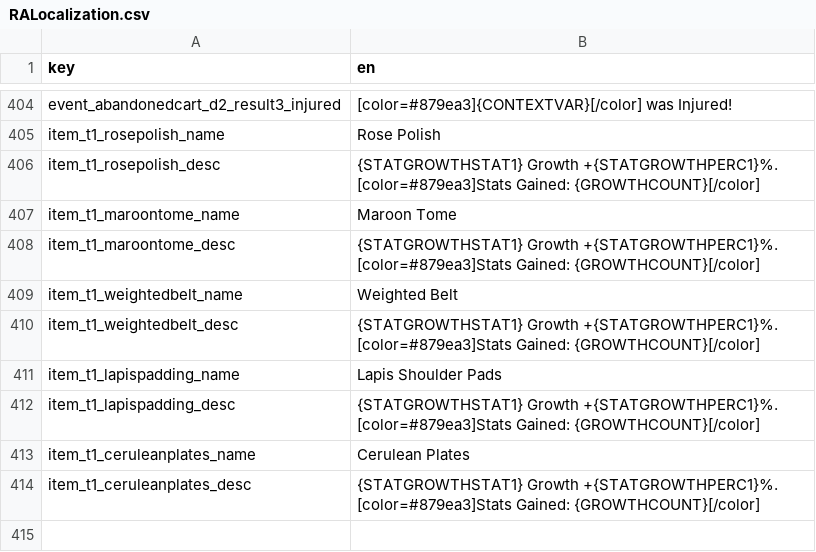
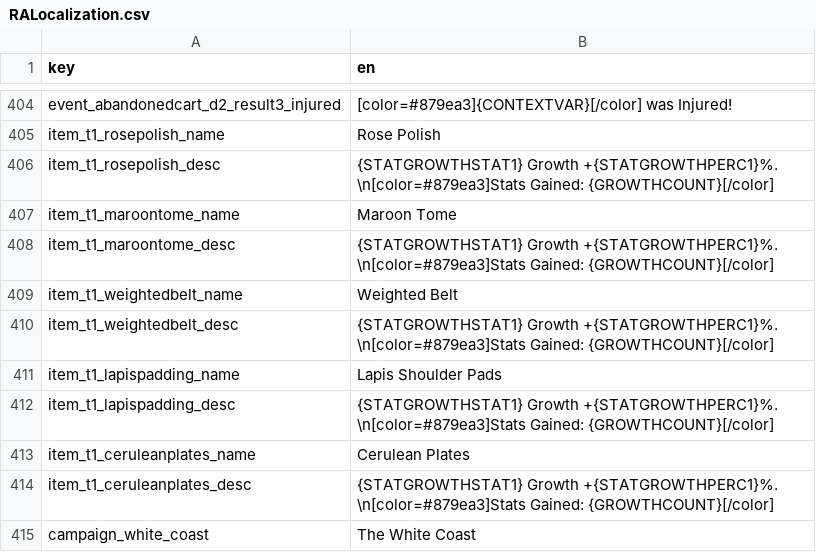
Before and after one commit to AWoodward96/RiseAgain, a CSV file: RESOURCES/Localization/RALocalization.csv, drawn as a sheet; only a part is shown, gaps mark what is left out.

```diff
--- a/RESOURCES/Localization/RALocalization.csv
+++ b/RESOURCES/Localization/RALocalization.csv
@@ -405,10 +405,11 @@ event_abandonedcart_d2_result3_injured,[color=#879ea3]{CONTEXTVAR}[/color] was I
 item_t1_rosepolish_name,Rose Polish
-item_t1_rosepolish_desc,{STATGROWTHSTAT1} Growth +{STATGROWTHPERC1}%. [color=#879ea3]Stats Gained: {GROWTHCOUNT}[/color]
+item_t1_rosepolish_desc,{STATGROWTHSTAT1} Growth +{STATGROWTHPERC1}%. \n[color=#879ea3]Stats Gained: {GROWTHCOUNT}[/color]
 item_t1_maroontome_name,Maroon Tome
-item_t1_maroontome_desc,{STATGROWTHSTAT1} Growth +{STATGROWTHPERC1}%. [color=#879ea3]Stats Gained: {GROWTHCOUNT}[/color]
+item_t1_maroontome_desc,{STATGROWTHSTAT1} Growth +{STATGROWTHPERC1}%. \n[color=#879ea3]Stats Gained: {GROWTHCOUNT}[/color]
 item_t1_weightedbelt_name,Weighted Belt
-item_t1_weightedbelt_desc,{STATGROWTHSTAT1} Growth +{STATGROWTHPERC1}%. [color=#879ea3]Stats Gained: {GROWTHCOUNT}[/color]
+item_t1_weightedbelt_desc,{STATGROWTHSTAT1} Growth +{STATGROWTHPERC1}%. \n[color=#879ea3]Stats Gained: {GROWTHCOUNT}[/color]
 item_t1_lapispadding_name,Lapis Shoulder Pads
-item_t1_lapispadding_desc,{STATGROWTHSTAT1} Growth +{STATGROWTHPERC1}%. [color=#879ea3]Stats Gained: {GROWTHCOUNT}[/color]
+item_t1_lapispadding_desc,{STATGROWTHSTAT1} Growth +{STATGROWTHPERC1}%. \n[color=#879ea3]Stats Gained: {GROWTHCOUNT}[/color]
 item_t1_ceruleanplates_name,Cerulean Plates
-item_t1_ceruleanplates_desc,{STATGROWTHSTAT1} Growth +{STATGROWTHPERC1}%. [color=#879ea3]Stats Gained: {GROWTHCOUNT}[/color]
+item_t1_ceruleanplates_desc,{STATGROWTHSTAT1} Growth +{STATGROWTHPERC1}%. \n[color=#879ea3]Stats Gained: {GROWTHCOUNT}[/color]
+campaign_white_coast,The White Coast
```
Also changed, not shown: 28 other files.
